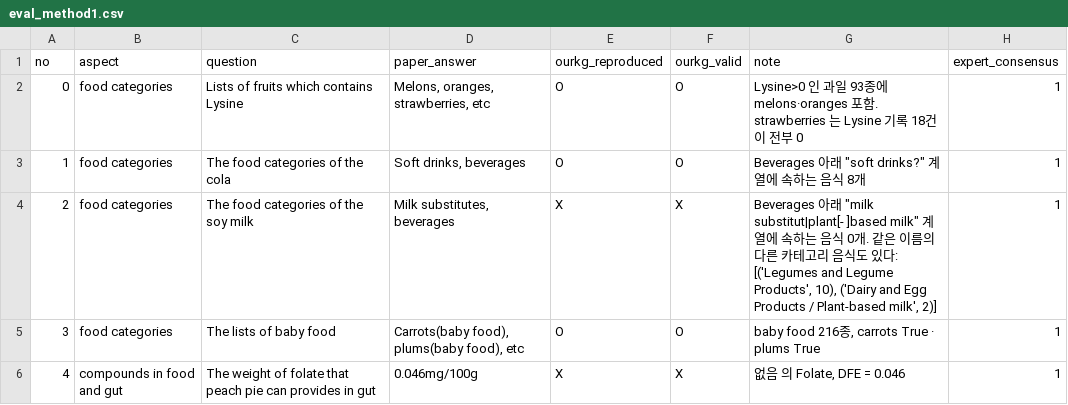
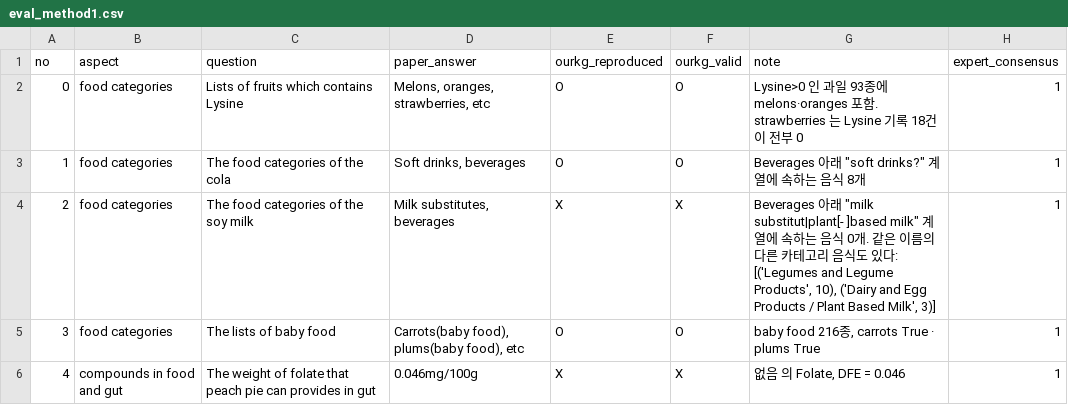
Before and after one commit to sunnyisyoosun/food4kg, a CSV file: ourkg/out/eval_method1.csv, drawn as a sheet; only a part is shown.

```diff
--- a/ourkg/out/eval_method1.csv
+++ b/ourkg/out/eval_method1.csv
@@ -3,3 +3,3 @@ no,aspect,question,paper_answer,ourkg_reproduced,ourkg_valid,note,expert_consens
 1,food categories,The food categories of the cola,"Soft drinks, beverages",O,O,"Beverages 아래 ""soft drinks?"" 계열에 속하는 음식 8개",1
-2,food categories,The food categories of the soy milk,"Milk substitutes, beverages",X,X,"Beverages 아래 ""milk substitut|plant[- ]based milk"" 계열에 속하는 음식 0개. 같은 이름의 다른 카테고리 음식도 있다: [('Legumes and Legume Products', 10), ('Dairy and Egg Products / Plant-based milk', 2)]",1
+2,food categories,The food categories of the soy milk,"Milk substitutes, beverages",X,X,"Beverages 아래 ""milk substitut|plant[- ]based milk"" 계열에 속하는 음식 0개. 같은 이름의 다른 카테고리 음식도 있다: [('Legumes and Legume Products', 10), ('Dairy and Egg Products / Plant Based Milk', 3)]",1
 3,food categories,The lists of baby food,"Carrots(baby food), plums(baby food), etc",O,O,"baby food 216종, carrots True · plums True",1
```
Also changed, not shown: 3 other files.
